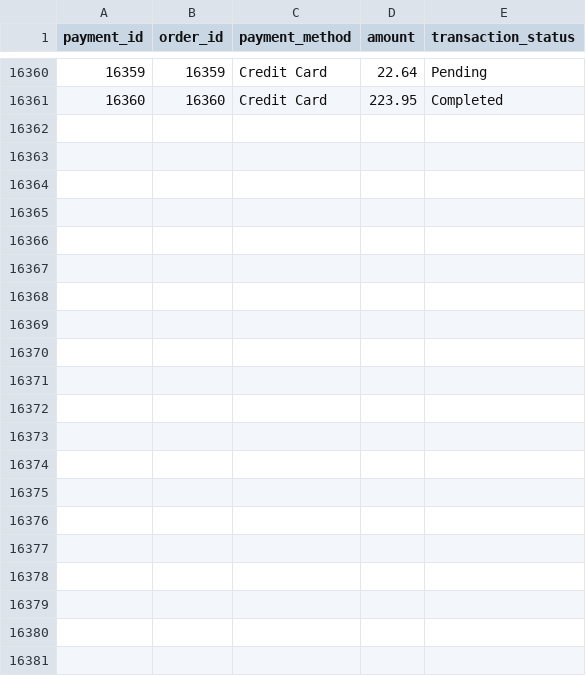
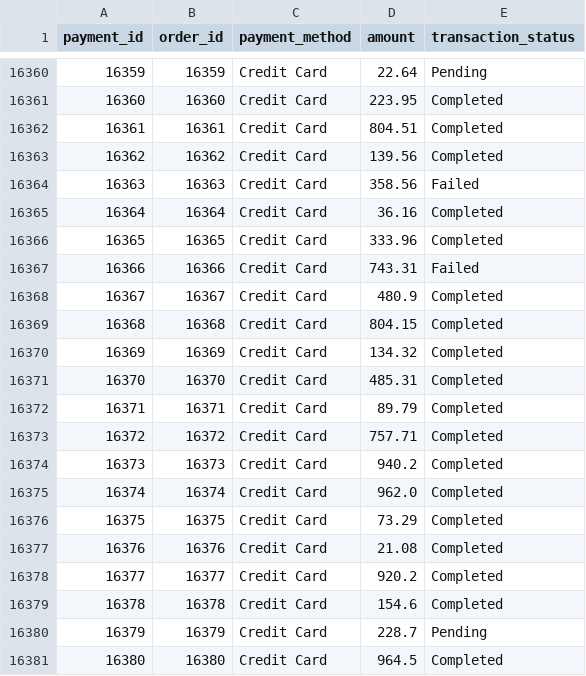
Before and after one commit to MikhailBatyl/demo-airflow-dbt-csv_Online_Shop, a CSV file: plugins/payment.csv, drawn as a sheet; only a part is shown, gaps mark what is left out.

```diff
--- a/plugins/payment.csv
+++ b/plugins/payment.csv
@@ -16361 +16361,21 @@ payment_id,order_id,payment_method,amount,transaction_status
 16360,16360,Credit Card,223.95,Completed
+16361,16361,Credit Card,804.51,Completed
+16362,16362,Credit Card,139.56,Completed
+16363,16363,Credit Card,358.56,Failed
+16364,16364,Credit Card,36.16,Completed
+16365,16365,Credit Card,333.96,Completed
+16366,16366,Credit Card,743.31,Failed
+16367,16367,Credit Card,480.9,Completed
+16368,16368,Credit Card,804.15,Completed
+16369,16369,Credit Card,134.32,Completed
+16370,16370,Credit Card,485.31,Completed
+16371,16371,Credit Card,89.79,Completed
+16372,16372,Credit Card,757.71,Completed
+16373,16373,Credit Card,940.2,Completed
+16374,16374,Credit Card,962.0,Completed
+16375,16375,Credit Card,73.29,Completed
+16376,16376,Credit Card,21.08,Completed
+16377,16377,Credit Card,920.2,Completed
+16378,16378,Credit Card,154.6,Completed
+16379,16379,Credit Card,228.7,Pending
+16380,16380,Credit Card,964.5,Completed
```
Also changed, not shown: plugins/order_items.csv, plugins/orders.csv, 2 other files.
